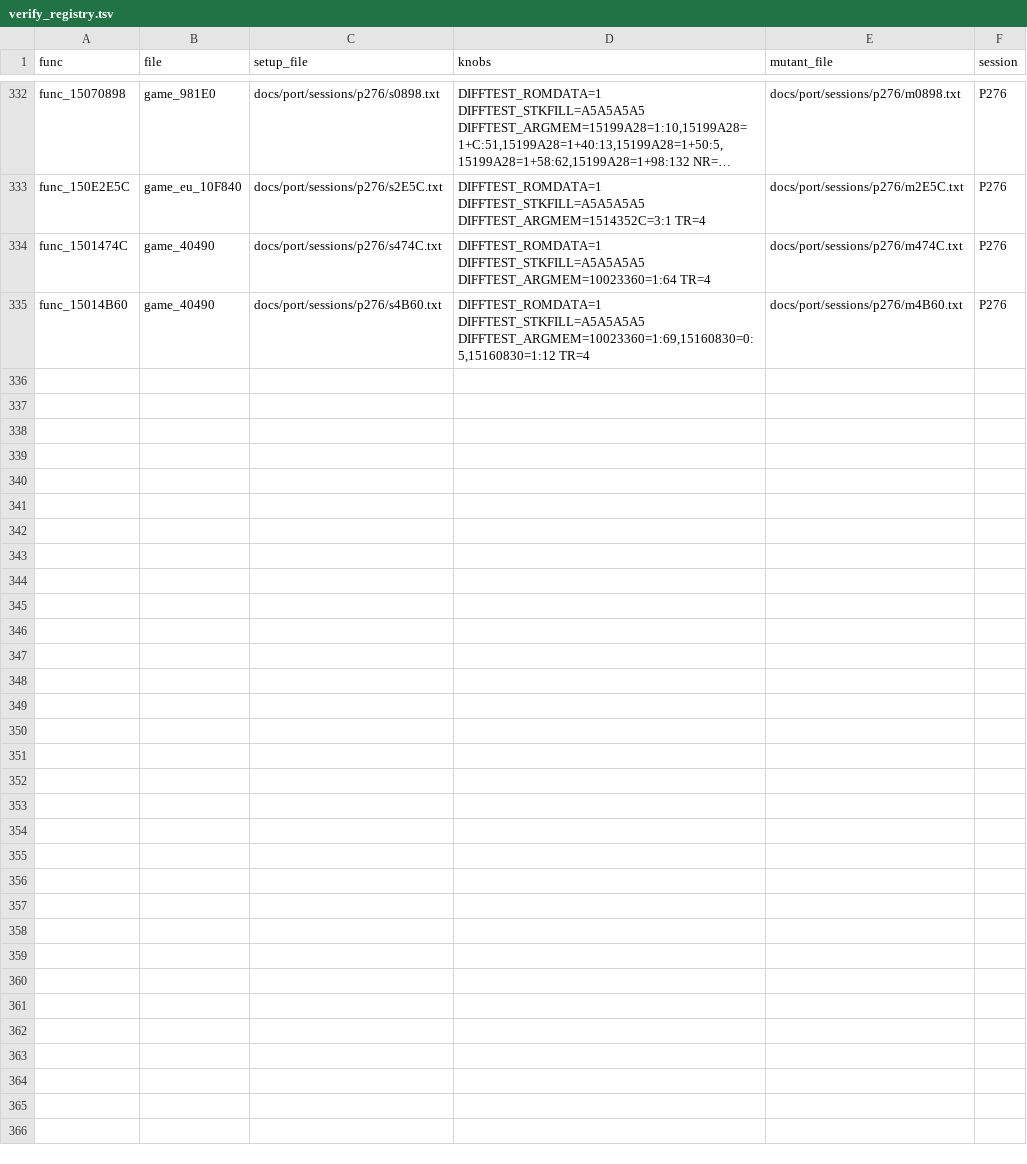
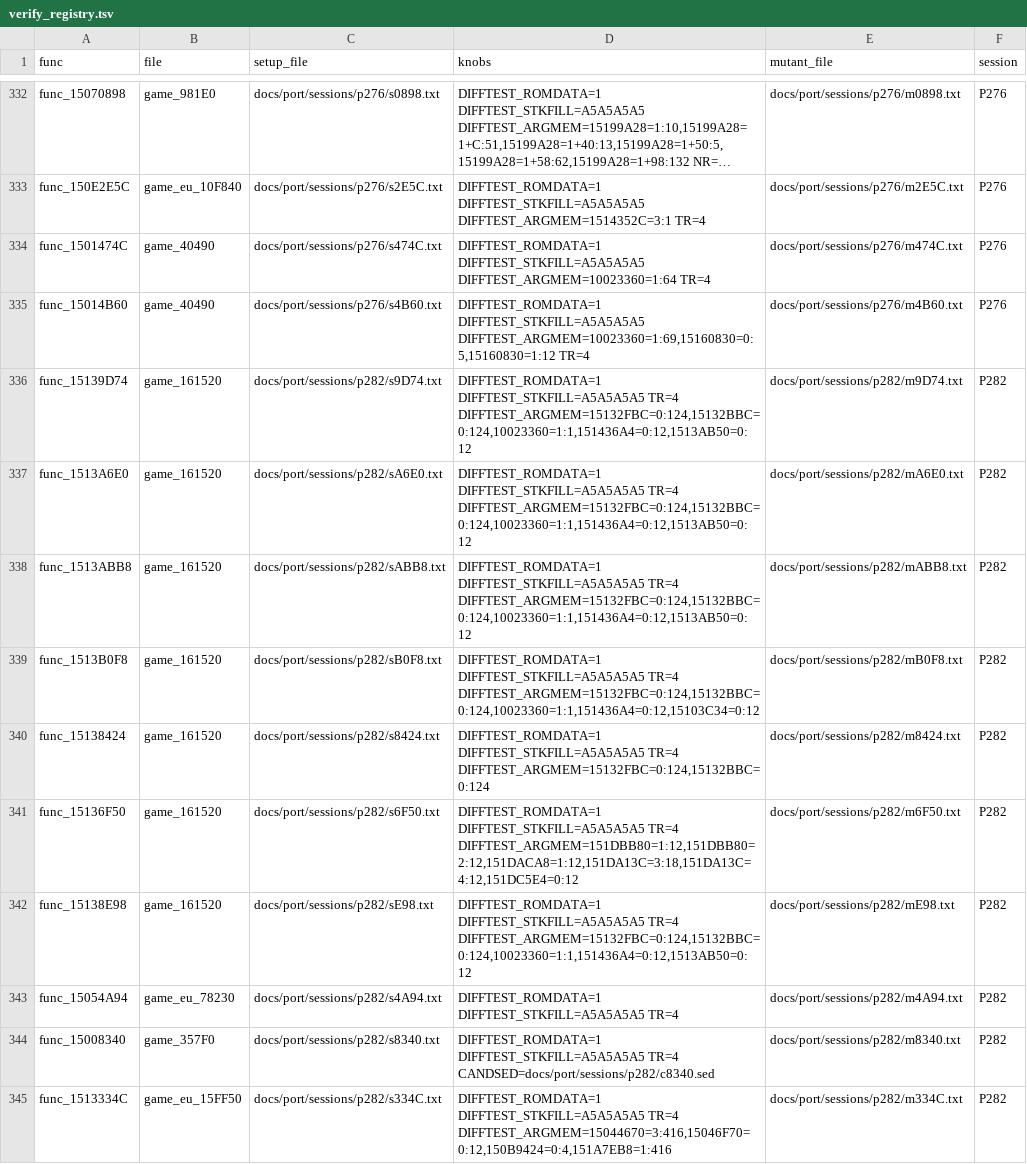
Before and after one commit to Sorikairox/conker-eu-port, a TSV file: tools/port/verify_registry.tsv, drawn as a sheet; only a part is shown, gaps mark what is left out; long unchanged cells end in ….

```diff
--- a/tools/port/verify_registry.tsv
+++ b/tools/port/verify_registry.tsv
@@ -335 +335,11 @@ func_1501474C	game_40490	docs/port/sessions/p276/s474C.txt	DIFFTEST_ROMDATA=1 DI
 func_15014B60	game_40490	docs/port/sessions/p276/s4B60.txt	DIFFTEST_ROMDATA=1 DIFFTEST_STKFILL=A5A5A5A5 DIFFTEST_ARGMEM=10023360=1:69,15160830=0:5,15160830=1:12 TR=4	docs/port/sessions/p276/m4B60.txt	P276
+func_15139D74	game_161520	docs/port/sessions/p282/s9D74.txt	DIFFTEST_ROMDATA=1 DIFFTEST_STKFILL=A5A5A5A5 TR=4 DIFFTEST_ARGMEM=15132FBC=0:124,15132BBC=0:124,10023360=1:1,151436A4=0:12,1513AB50=0:12	docs/port/sessions/p282/m9D74.txt	P282
+func_1513A6E0	game_161520	docs/port/sessions/p282/sA6E0.txt	DIFFTEST_ROMDATA=1 DIFFTEST_STKFILL=A5A5A5A5 TR=4 DIFFTEST_ARGMEM=15132FBC=0:124,15132BBC=0:124,10023360=1:1,151436A4=0:12,1513AB50=0:12	docs/port/sessions/p282/mA6E0.txt	P282
+func_1513ABB8	game_161520	docs/port/sessions/p282/sABB8.txt	DIFFTEST_ROMDATA=1 DIFFTEST_STKFILL=A5A5A5A5 TR=4 DIFFTEST_ARGMEM=15132FBC=0:124,15132BBC=0:124,10023360=1:1,151436A4=0:12,1513AB50=0:12	docs/port/sessions/p282/mABB8.txt	P282
+func_1513B0F8	game_161520	docs/port/sessions/p282/sB0F8.txt	DIFFTEST_ROMDATA=1 DIFFTEST_STKFILL=A5A5A5A5 TR=4 DIFFTEST_ARGMEM=15132FBC=0:124,15132BBC=0:124,10023360=1:1,151436A4=0:12,15103C34=0:12	docs/port/sessions/p282/mB0F8.txt	P282
+func_15138424	game_161520	docs/port/sessions/p282/s8424.txt	DIFFTEST_ROMDATA=1 DIFFTEST_STKFILL=A5A5A5A5 TR=4 DIFFTEST_ARGMEM=15132FBC=0:124,15132BBC=0:124	docs/port/sessions/p282/m8424.txt	P282
+func_15136F50	game_161520	docs/port/sessions/p282/s6F50.txt	DIFFTEST_ROMDATA=1 DIFFTEST_STKFILL=A5A5A5A5 TR=4 DIFFTEST_ARGMEM=151DBB80=1:12,151DBB80=2:12,151DACA8=1:12,151DA13C=3:18,151DA13C=4:12,151DC5E4=0:12	docs/port/sessions/p282/m6F50.txt	P282
+func_15138E98	game_161520	docs/port/sessions/p282/sE98.txt	DIFFTEST_ROMDATA=1 DIFFTEST_STKFILL=A5A5A5A5 TR=4 DIFFTEST_ARGMEM=15132FBC=0:124,15132BBC=0:124,10023360=1:1,151436A4=0:12,1513AB50=0:12	docs/port/sessions/p282/mE98.txt	P282
+func_15054A94	game_eu_78230	docs/port/sessions/p282/s4A94.txt	DIFFTEST_ROMDATA=1 DIFFTEST_STKFILL=A5A5A5A5 TR=4	docs/port/sessions/p282/m4A94.txt	P282
+func_15008340	game_357F0	docs/port/sessions/p282/s8340.txt	DIFFTEST_ROMDATA=1 DIFFTEST_STKFILL=A5A5A5A5 TR=4 CANDSED=docs/port/sessions/p282/c8340.sed	docs/port/sessions/p282/m8340.txt	P282
+func_1513334C	game_eu_15FF50	docs/port/sessions/p282/s334C.txt	DIFFTEST_ROMDATA=1 DIFFTEST_STKFILL=A5A5A5A5 TR=4 DIFFTEST_ARGMEM=15044670=3:416,15046F70=0:12,150B9424=0:4,151A7EB8=1:416	docs/port/sessions/p282/m334C.txt	P282
```
Also changed, not shown: 29 other files.
